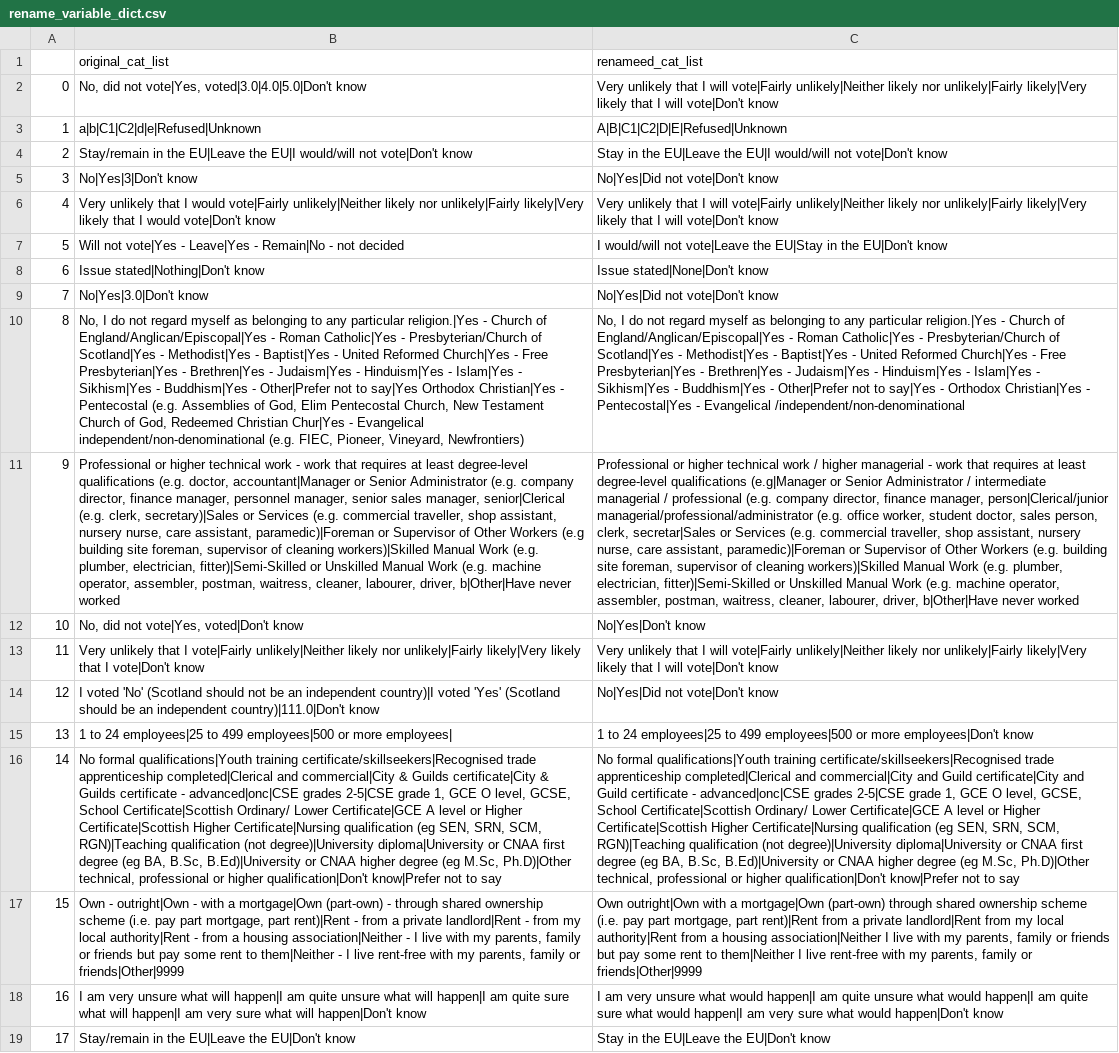
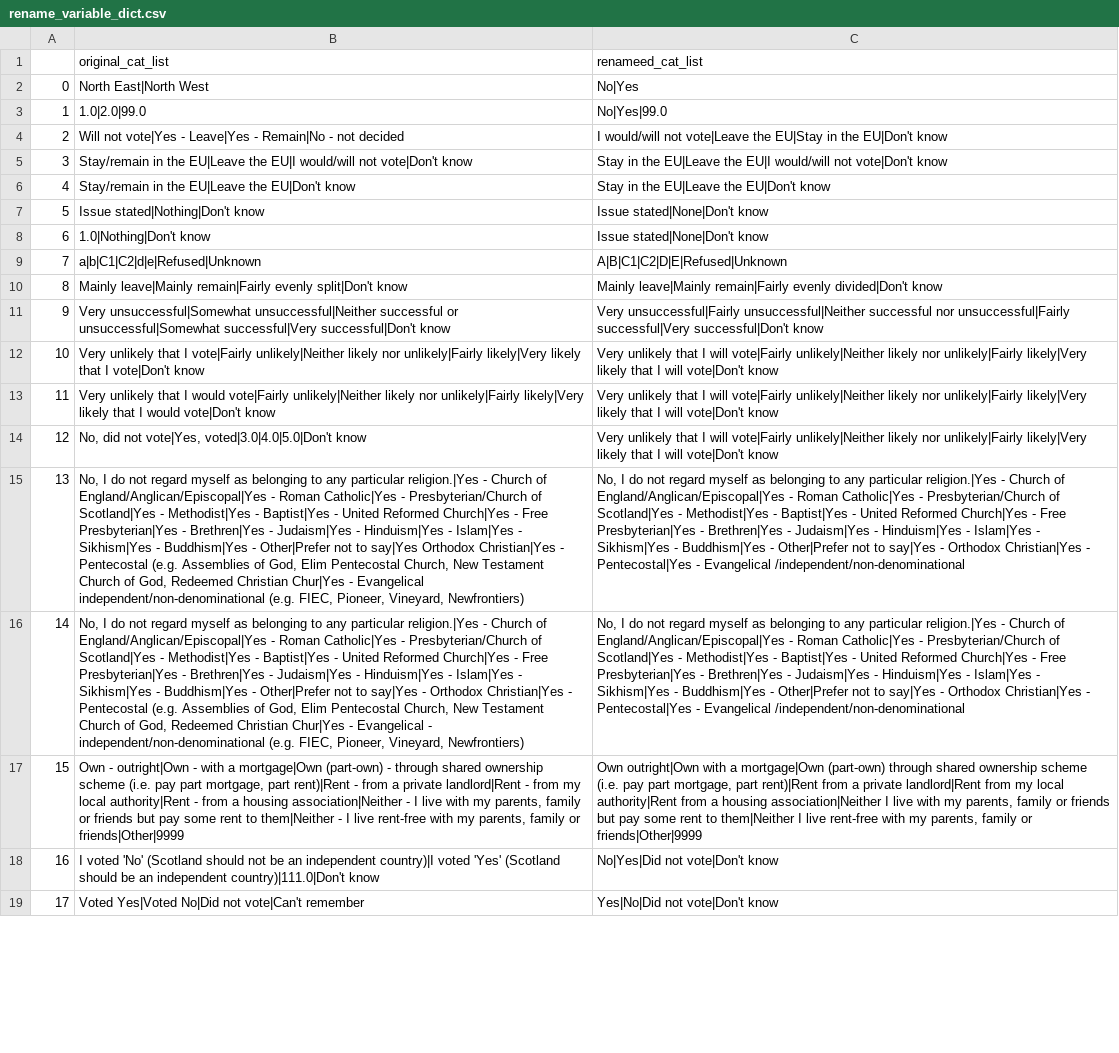
Before and after one commit to MariosRichards/BES_analysis_code, a CSV file: small data files/rename_variable_dict.csv, drawn as a sheet; only a part is shown; the diff covers the shown part only; the diff names each change by its address in the sheet, - before the commit and + after, or states it on an @@ line.

```diff
--- a/small data files/rename_variable_dict.csv
+++ b/small data files/rename_variable_dict.csv
-B2 (original_cat_list): No, did not vote|Yes, voted|3.0|4.0|5.0|Don't know
+B2 (original_cat_list): North East|North West
-C2 (renameed_cat_list): Very unlikely that I will vote|Fairly unlikely|Neither likely nor unlikely|Fairly likely|Very likely that I will vote|Don't know
+C2 (renameed_cat_list): No|Yes
-B3 (original_cat_list): a|b|C1|C2|d|e|Refused|Unknown
+B3 (original_cat_list): 1.0|2.0|99.0
-C3 (renameed_cat_list): A|B|C1|C2|D|E|Refused|Unknown
+C3 (renameed_cat_list): No|Yes|99.0
-B4 (original_cat_list): Stay/remain in the EU|Leave the EU|I would/will not vote|Don't know
+B4 (original_cat_list): Will not vote|Yes - Leave|Yes - Remain|No - not decided
-C4 (renameed_cat_list): Stay in the EU|Leave the EU|I would/will not vote|Don't know
+C4 (renameed_cat_list): I would/will not vote|Leave the EU|Stay in the EU|Don't know
-B5 (original_cat_list): No|Yes|3|Don't know
+B5 (original_cat_list): Stay/remain in the EU|Leave the EU|I would/will not vote|Don't know
-C5 (renameed_cat_list): No|Yes|Did not vote|Don't know
+C5 (renameed_cat_list): Stay in the EU|Leave the EU|I would/will not vote|Don't know
-B6 (original_cat_list): Very unlikely that I would vote|Fairly unlikely|Neither likely nor unlikely|Fairly likely|Very likely that I would vote|Don't know
+B6 (original_cat_list): Stay/remain in the EU|Leave the EU|Don't know
-C6 (renameed_cat_list): Very unlikely that I will vote|Fairly unlikely|Neither likely nor unlikely|Fairly likely|Very likely that I will vote|Don't know
+C6 (renameed_cat_list): Stay in the EU|Leave the EU|Don't know
-B7 (original_cat_list): Will not vote|Yes - Leave|Yes - Remain|No - not decided
+B7 (original_cat_list): Issue stated|Nothing|Don't know
-C7 (renameed_cat_list): I would/will not vote|Leave the EU|Stay in the EU|Don't know
+C7 (renameed_cat_list): Issue stated|None|Don't know
-B8 (original_cat_list): Issue stated|Nothing|Don't know
+B8 (original_cat_list): 1.0|Nothing|Don't know
-B9 (original_cat_list): No|Yes|3.0|Don't know
+B9 (original_cat_list): a|b|C1|C2|d|e|Refused|Unknown
-C9 (renameed_cat_list): No|Yes|Did not vote|Don't know
+C9 (renameed_cat_list): A|B|C1|C2|D|E|Refused|Unknown
-B10 (original_cat_list): No, I do not regard myself as belonging to any particular religion.|Yes - Church of England/Anglican/Episcopal|Yes - Roman Catholic|Yes - Presbyterian/Church of Scotland|Yes - Methodist|Yes - Baptist|Yes - United Reformed Church|Yes - Free Presbyterian|Yes - Brethren|Yes - Judaism|Yes - Hinduism|Yes - Islam|Yes - Sikhism|Yes - Buddhism|Yes - Other|Prefer not to say|Yes Orthodox Christian|Yes - Pentecostal (e.g. Assemblies of God, Elim Pentecostal Church, New Testament Church of God, Redeemed Christian Chur|Yes - Evangelical independent/non-denominational (e.g. FIEC, Pioneer, Vineyard, Newfrontiers)
+B10 (original_cat_list): Mainly leave|Mainly remain|Fairly evenly split|Don't know
-C10 (renameed_cat_list): No, I do not regard myself as belonging to any particular religion.|Yes - Church of England/Anglican/Episcopal|Yes - Roman Catholic|Yes - Presbyterian/Church of Scotland|Yes - Methodist|Yes - Baptist|Yes - United Reformed Church|Yes - Free Presbyterian|Yes - Brethren|Yes - Judaism|Yes - Hinduism|Yes - Islam|Yes - Sikhism|Yes - Buddhism|Yes - Other|Prefer not to say|Yes - Orthodox Christian|Yes - Pentecostal|Yes - Evangelical /independent/non-denominational
+C10 (renameed_cat_list): Mainly leave|Mainly remain|Fairly evenly divided|Don't know
-B11 (original_cat_list): Professional or higher technical work - work that requires at least degree-level qualifications (e.g. doctor, accountant|Manager or Senior Administrator (e.g. company director, finance manager, personnel manager, senior sales manager, senior|Clerical (e.g. clerk, secretary)|Sales or Services (e.g. commercial traveller, shop assistant, nursery nurse, care assistant, paramedic)|Foreman or Supervisor of Other Workers (e.g building site foreman, supervisor of cleaning workers)|Skilled Manual Work (e.g. plumber, electrician, fitter)|Semi-Skilled or Unskilled Manual Work (e.g. machine operator, assembler, postman, waitress, cleaner, labourer, driver, b|Other|Have never worked
+B11 (original_cat_list): Very unsuccessful|Somewhat unsuccessful|Neither successful or unsuccessful|Somewhat successful|Very successful|Don't know
-C11 (renameed_cat_list): Professional or higher technical work / higher managerial - work that requires at least degree-level qualifications (e.g|Manager or Senior Administrator / intermediate managerial / professional (e.g. company director, finance manager, person|Clerical/junior managerial/professional/administrator (e.g. office worker, student doctor, sales person, clerk, secretar|Sales or Services (e.g. commercial traveller, shop assistant, nursery nurse, care assistant, paramedic)|Foreman or Supervisor of Other Workers (e.g. building site foreman, supervisor of cleaning workers)|Skilled Manual Work (e.g. plumber, electrician, fitter)|Semi-Skilled or Unskilled Manual Work (e.g. machine operator, assembler, postman, waitress, cleaner, labourer, driver, b|Other|Have never worked
+C11 (renameed_cat_list): Very unsuccessful|Fairly unsuccessful|Neither successful nor unsuccessful|Fairly successful|Very successful|Don't know
-B12 (original_cat_list): No, did not vote|Yes, voted|Don't know
+B12 (original_cat_list): Very unlikely that I vote|Fairly unlikely|Neither likely nor unlikely|Fairly likely|Very likely that I vote|Don't know
-C12 (renameed_cat_list): No|Yes|Don't know
+C12 (renameed_cat_list): Very unlikely that I will vote|Fairly unlikely|Neither likely nor unlikely|Fairly likely|Very likely that I will vote|Don't know
-B13 (original_cat_list): …that I vote|Fairly unlikely|Neither likely nor unlikely|Fairly likely|Very likely that I vote|Don't know
+B13 (original_cat_list): …that I would vote|Fairly unlikely|Neither likely nor unlikely|Fairly likely|Very likely that I would vote|Don't know
-B14 (original_cat_list): I voted 'No' (Scotland should not be an independent country)|I voted 'Yes' (Scotland should be an independent country)|111.0|Don't know
+B14 (original_cat_list): No, did not vote|Yes, voted|3.0|4.0|5.0|Don't know
-C14 (renameed_cat_list): No|Yes|Did not vote|Don't know
+C14 (renameed_cat_list): Very unlikely that I will vote|Fairly unlikely|Neither likely nor unlikely|Fairly likely|Very likely that I will vote|Don't know
-B15 (original_cat_list): 1 to 24 employees|25 to 499 employees|500 or more employees|
+B15 (original_cat_list): No, I do not regard myself as belonging to any particular religion.|Yes - Church of England/Anglican/Episcopal|Yes - Roman Catholic|Yes - Presbyterian/Church of Scotland|Yes - Methodist|Yes - Baptist|Yes - United Reformed Church|Yes - Free Presbyterian|Yes - Brethren|Yes - Judaism|Yes - Hinduism|Yes - Islam|Yes - Sikhism|Yes - Buddhism|Yes - Other|Prefer not to say|Yes Orthodox Christian|Yes - Pentecostal (e.g. Assemblies of God, Elim Pentecostal Church, New Testament Church of God, Redeemed Christian Chur|Yes - Evangelical independent/non-denominational (e.g. FIEC, Pioneer, Vineyard, Newfrontiers)
-C15 (renameed_cat_list): 1 to 24 employees|25 to 499 employees|500 or more employees|Don't know
+C15 (renameed_cat_list): No, I do not regard myself as belonging to any particular religion.|Yes - Church of England/Anglican/Episcopal|Yes - Roman Catholic|Yes - Presbyterian/Church of Scotland|Yes - Methodist|Yes - Baptist|Yes - United Reformed Church|Yes - Free Presbyterian|Yes - Brethren|Yes - Judaism|Yes - Hinduism|Yes - Islam|Yes - Sikhism|Yes - Buddhism|Yes - Other|Prefer not to say|Yes - Orthodox Christian|Yes - Pentecostal|Yes - Evangelical /independent/non-denominational
-B16 (original_cat_list): No formal qualifications|Youth training certificate/skillseekers|Recognised trade apprenticeship completed|Clerical and commercial|City & Guilds certificate|City & Guilds certificate - advanced|onc|CSE grades 2-5|CSE grade 1, GCE O level, GCSE, School Certificate|Scottish Ordinary/ Lower Certificate|GCE A level or Higher Certificate|Scottish Higher Certificate|Nursing qualification (eg SEN, SRN, SCM, RGN)|Teaching qualification (not degree)|University diploma|University or CNAA first degree (eg BA, B.Sc, B.Ed)|University or CNAA higher degree (eg M.Sc, Ph.D)|Other technical, professional or higher qualification|Don't know|Prefer not to say
+B16 (original_cat_list): No, I do not regard myself as belonging to any particular religion.|Yes - Church of England/Anglican/Episcopal|Yes - Roman Catholic|Yes - Presbyterian/Church of Scotland|Yes - Methodist|Yes - Baptist|Yes - United Reformed Church|Yes - Free Presbyterian|Yes - Brethren|Yes - Judaism|Yes - Hinduism|Yes - Islam|Yes - Sikhism|Yes - Buddhism|Yes - Other|Prefer not to say|Yes - Orthodox Christian|Yes - Pentecostal (e.g. Assemblies of God, Elim Pentecostal Church, New Testament Church of God, Redeemed Christian Chur|Yes - Evangelical - independent/non-denominational (e.g. FIEC, Pioneer, Vineyard, Newfrontiers)
-C16 (renameed_cat_list): No formal qualifications|Youth training certificate/skillseekers|Recognised trade apprenticeship completed|Clerical and commercial|City and Guild certificate|City and Guild certificate - advanced|onc|CSE grades 2-5|CSE grade 1, GCE O level, GCSE, School Certificate|Scottish Ordinary/ Lower Certificate|GCE A level or Higher Certificate|Scottish Higher Certificate|Nursing qualification (eg SEN, SRN, SCM, RGN)|Teaching qualification (not degree)|University diploma|University or CNAA first degree (eg BA, B.Sc, B.Ed)|University or CNAA higher degree (eg M.Sc, Ph.D)|Other technical, professional or higher qualification|Don't know|Prefer not to say
+C16 (renameed_cat_list): No, I do not regard myself as belonging to any particular religion.|Yes - Church of England/Anglican/Episcopal|Yes - Roman Catholic|Yes - Presbyterian/Church of Scotland|Yes - Methodist|Yes - Baptist|Yes - United Reformed Church|Yes - Free Presbyterian|Yes - Brethren|Yes - Judaism|Yes - Hinduism|Yes - Islam|Yes - Sikhism|Yes - Buddhism|Yes - Other|Prefer not to say|Yes - Orthodox Christian|Yes - Pentecostal|Yes - Evangelical /independent/non-denominational
-B18 (original_cat_list): I am very unsure what will happen|I am quite unsure what will happen|I am quite sure what will happen|I am very sure what will happen|Don't know
+B18 (original_cat_list): I voted 'No' (Scotland should not be an independent country)|I voted 'Yes' (Scotland should be an independent country)|111.0|Don't know
-C18 (renameed_cat_list): I am very unsure what would happen|I am quite unsure what would happen|I am quite sure what would happen|I am very sure what would happen|Don't know
+C18 (renameed_cat_list): No|Yes|Did not vote|Don't know
-B19 (original_cat_list): Stay/remain in the EU|Leave the EU|Don't know
+B19 (original_cat_list): Voted Yes|Voted No|Did not vote|Can't remember
-C19 (renameed_cat_list): Stay in the EU|Leave the EU|Don't know
+C19 (renameed_cat_list): Yes|No|Did not vote|Don't know
```
Also changed, not shown: 48 edited cells elsewhere in this file, small data files/BES_file_manifest.csv, small data files/question_categories_correct.csv, 20 other files.
